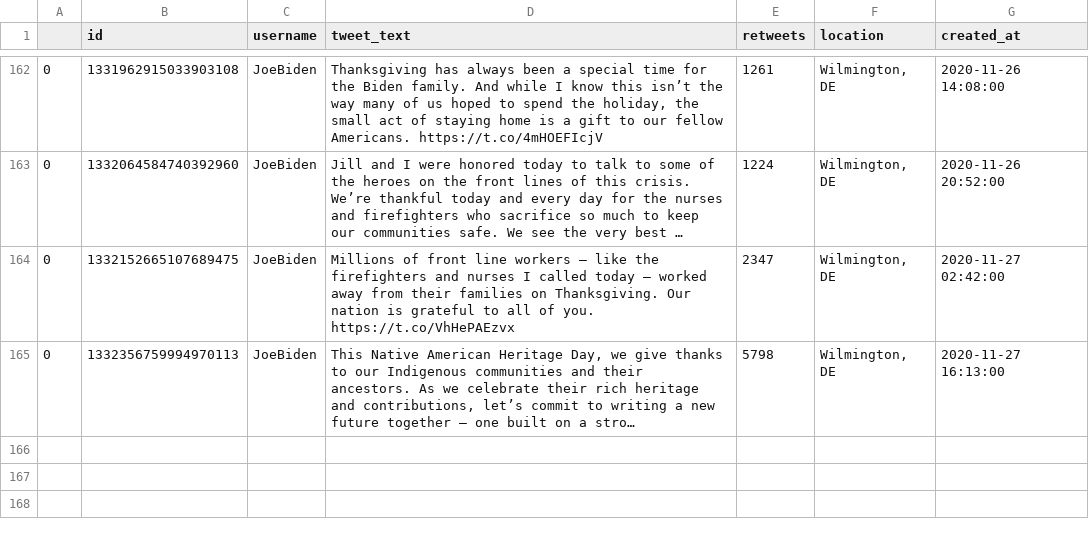
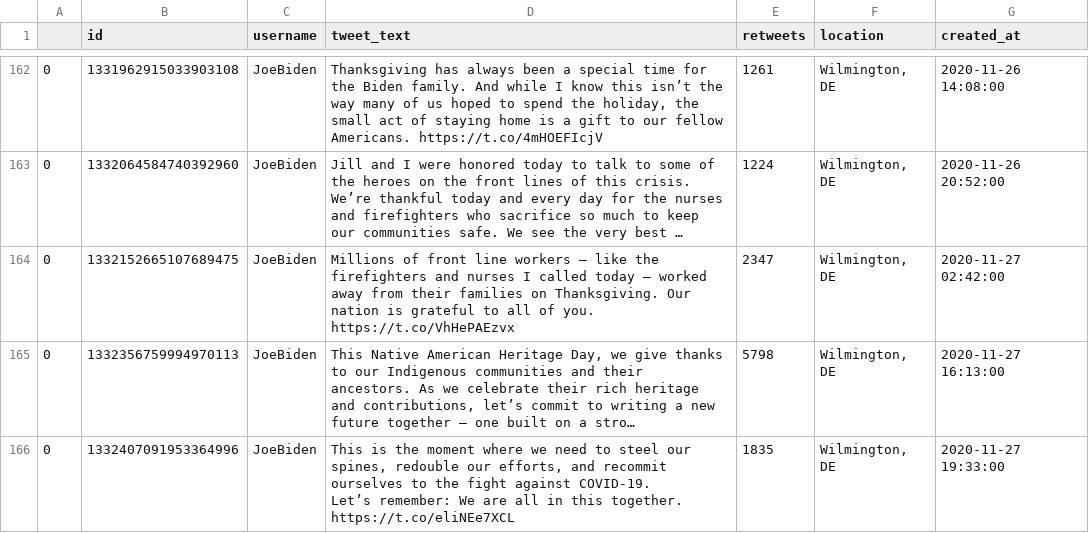
Before and after one commit to joshkraft/daily-candidate-tweets, a CSV file: data/JoeBiden/data.csv, drawn as a sheet; only a part is shown, gaps mark what is left out; long unchanged cells end in …; ↵ is a line break in a cell; the diff names each change by its address in the sheet, - before the commit and + after, or states it on an @@ line.

Commit message:
Latest data: Fri Nov 27 20:12:53 UTC 2020

```diff
--- a/data/JoeBiden/data.csv
+++ b/data/JoeBiden/data.csv
+row 166: 0 | 1332407091953364996 | JoeBiden | This is the moment where we need to steel our spines, redouble our efforts, and recommit ourselves to the fight against COVID-19. ↵ Let’s remember: We are all in this together. https://t.co/eliNEe7XCL | 1835 | Wilmington, DE | 2020-11-27 19:33:00
```
Also changed, not shown: data/realDonaldTrump/data.csv, 1 other file.
